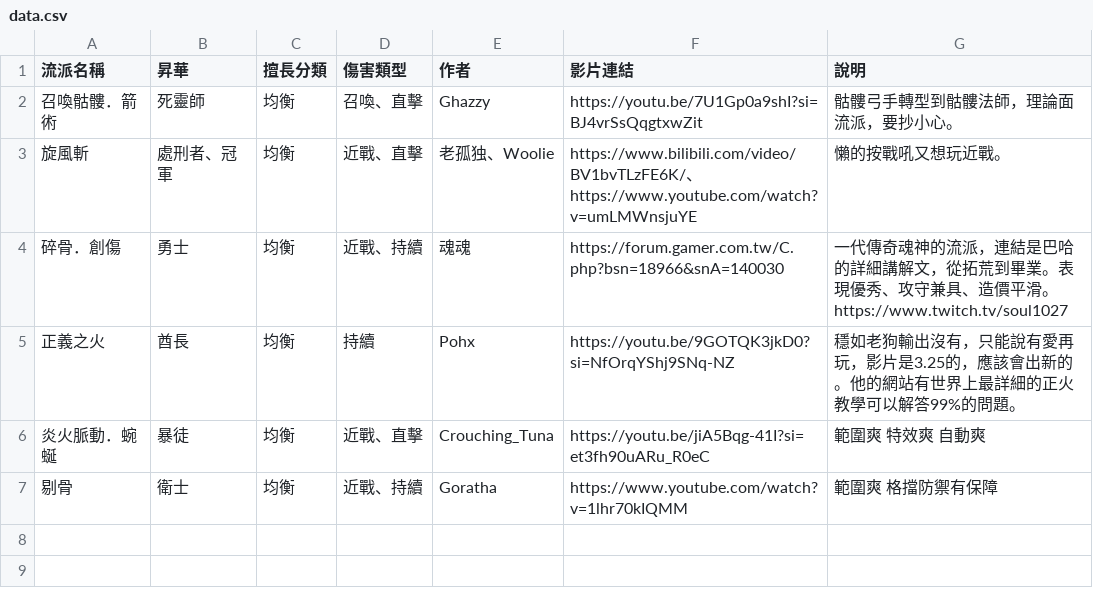
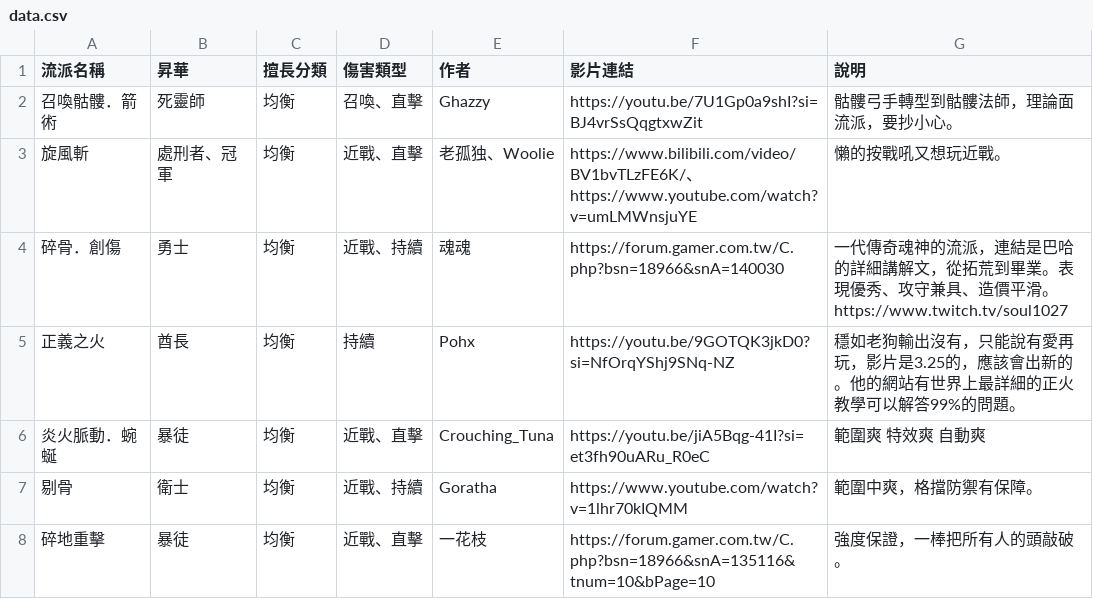
Before and after one commit to sab9527/sab9527.github.io, a CSV file: 3.26build/data.csv, drawn as a sheet; the diff names each change by its address in the sheet, - before the commit and + after, or states it on an @@ line.

```diff
--- a/3.26build/data.csv
+++ b/3.26build/data.csv
-G7 (說明): 範圍爽 格擋防禦有保障
+G7 (說明): 範圍中爽，格擋防禦有保障。
+row 8: 碎地重擊 | 暴徒 | 均衡 | 近戰、直擊 | 一花枝 | https://forum.gamer.com.tw/C.php?bsn=18966&snA=135116&tnum=10&bPage=10 | 強度保證，一棒把所有人的頭敲破。
```
